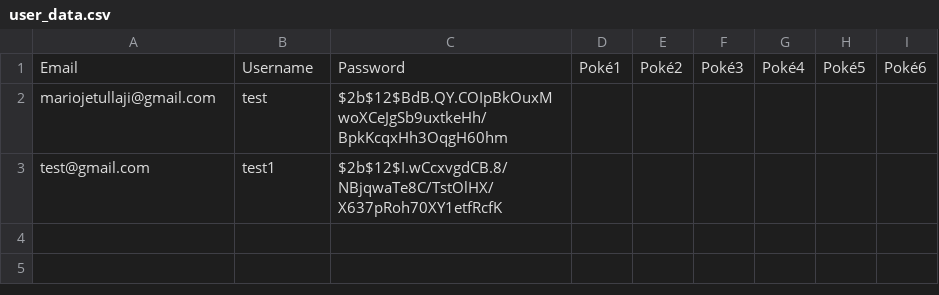
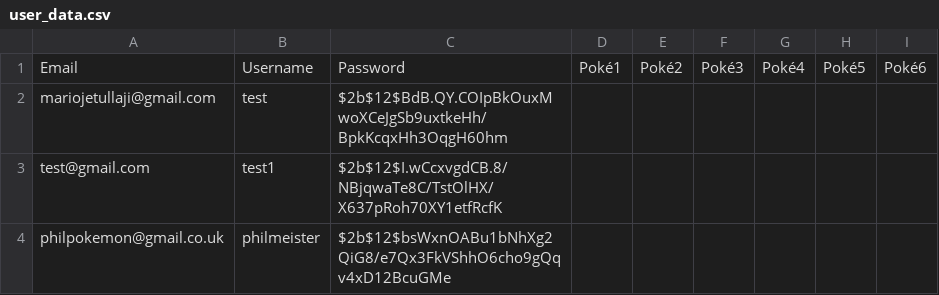
Before and after one commit to aem2231/pokedex, a CSV file: data/user_data.csv, drawn as a sheet; the diff names each change by its address in the sheet, - before the commit and + after, or states it on an @@ line.

```diff
--- a/data/user_data.csv
+++ b/data/user_data.csv
+row 4: philpokemon@gmail.co.uk | philmeister | $2b$12$bsWxnOABu1bNhXg2QiG8/e7Qx3FkVShhO6cho9gQqv4xD12BcuGMe
```
Also changed, not shown: 1 other file.
